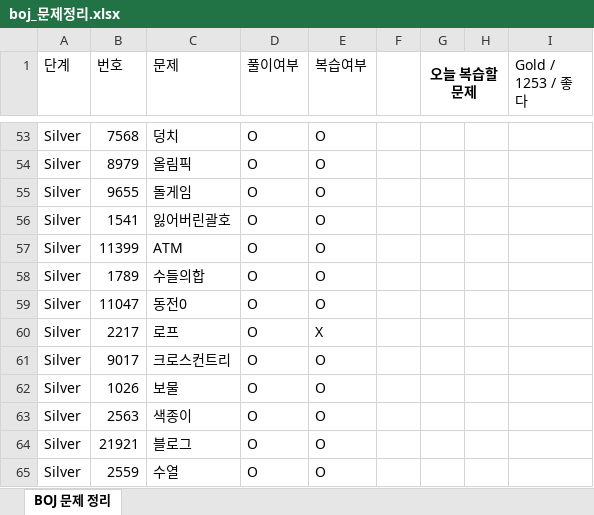
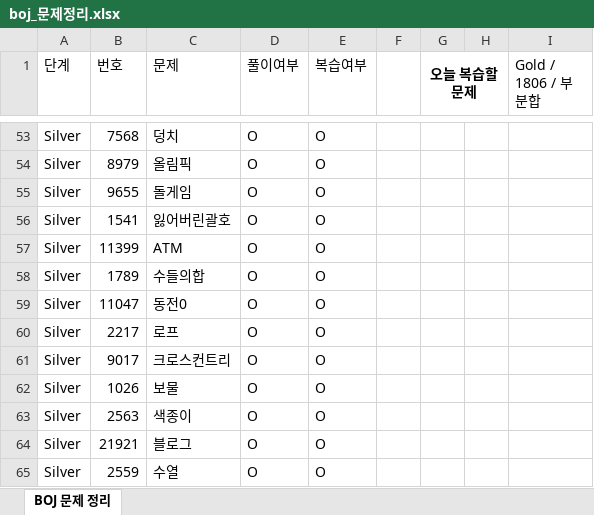
Before and after one commit to Jojep03/Study-Coding-Test, an Excel workbook: BOJ/boj_문제정리.xlsx, sheet BOJ 문제 정리, drawn as a sheet; only a part is shown, gaps mark what is left out; values as stored, in another font and other column widths than the file's, no borders; the diff names each change by its address in the sheet, - before the commit and + after, or states it on an @@ line.

```diff
--- a/BOJ/boj_문제정리.xlsx (sheet BOJ 문제 정리)
+++ b/BOJ/boj_문제정리.xlsx (sheet BOJ 문제 정리)
-I1: Gold / 1253 / 좋다
+I1: Gold / 1806 / 부분합
-E60 (복습여부): X
+E60 (복습여부): O
```
Also changed, not shown: 1 other file.
